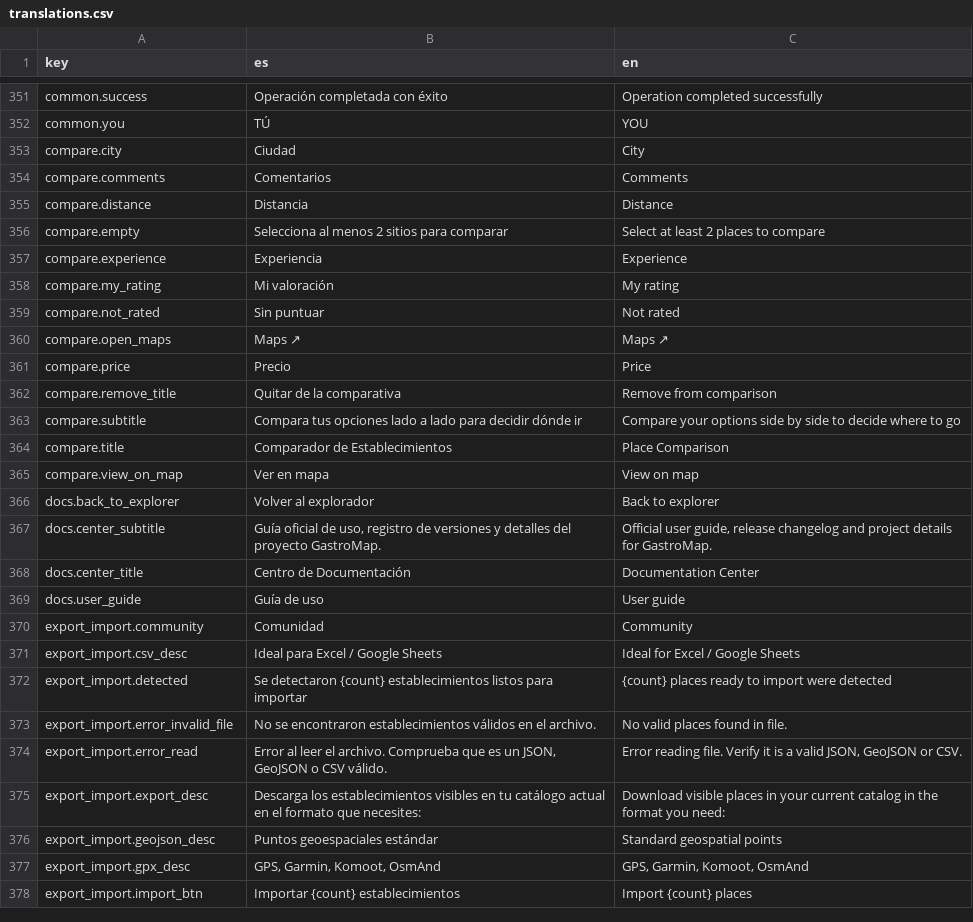
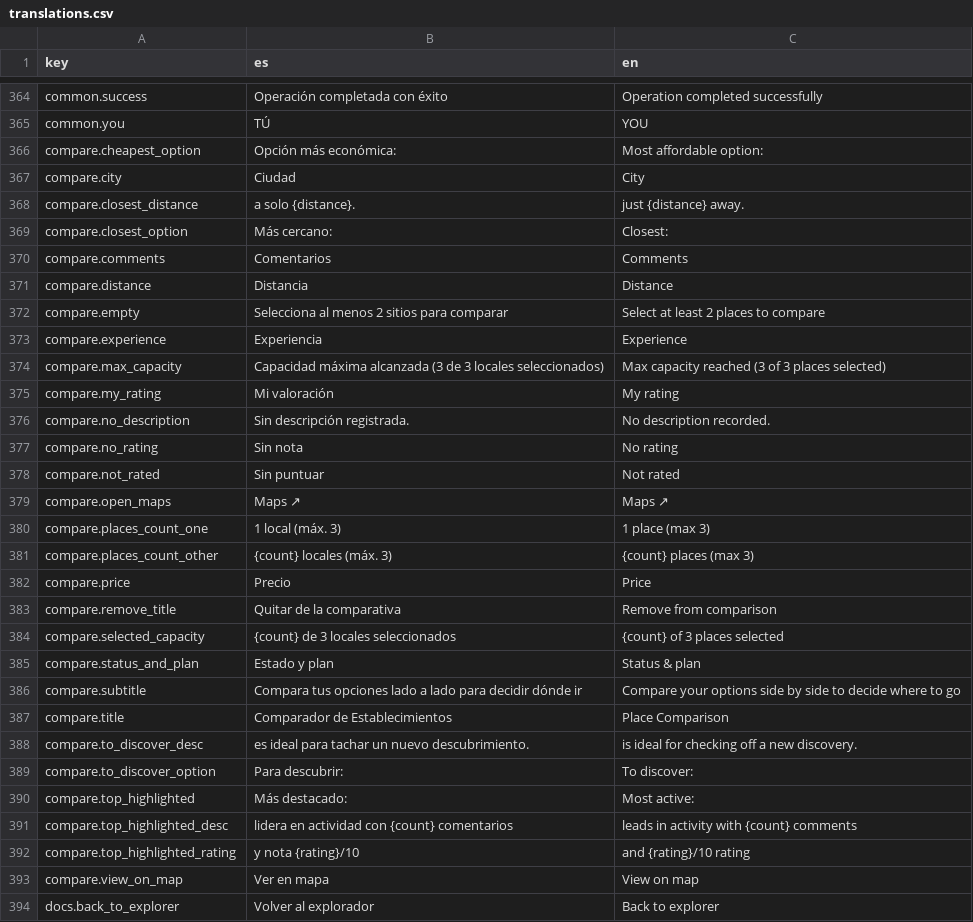
Before and after one commit to alebupal/GastroMap, a CSV file: src/locales/translations.csv, drawn as a sheet; only a part is shown, gaps mark what is left out; the shorter side is filled out with more unchanged rows; the diff covers the shown part only.

```diff
--- a/src/locales/translations.csv
+++ b/src/locales/translations.csv
@@ -352,3 +365,6 @@
 "common.you","TÚ","YOU"
+"compare.cheapest_option","Opción más económica:","Most affordable option:"
 "compare.city","Ciudad","City"
+"compare.closest_distance","a solo {distance}.","just {distance} away."
+"compare.closest_option","Más cercano:","Closest:"
 "compare.comments","Comentarios","Comments"
@@ -357,9 +373,21 @@
 "compare.experience","Experiencia","Experience"
+"compare.max_capacity","Capacidad máxima alcanzada (3 de 3 locales seleccionados)","Max capacity reached (3 of 3 places selected)"
 "compare.my_rating","Mi valoración","My rating"
+"compare.no_description","Sin descripción registrada.","No description recorded."
+"compare.no_rating","Sin nota","No rating"
 "compare.not_rated","Sin puntuar","Not rated"
 "compare.open_maps","Maps ↗","Maps ↗"
+"compare.places_count_one","1 local (máx. 3)","1 place (max 3)"
+"compare.places_count_other","{count} locales (máx. 3)","{count} places (max 3)"
 "compare.price","Precio","Price"
 "compare.remove_title","Quitar de la comparativa","Remove from comparison"
+"compare.selected_capacity","{count} de 3 locales seleccionados","{count} of 3 places selected"
+"compare.status_and_plan","Estado y plan","Status & plan"
 "compare.subtitle","Compara tus opciones lado a lado para decidir dónde ir","Compare your options side by side to decide where to go"
 "compare.title","Comparador de Establecimientos","Place Comparison"
+"compare.to_discover_desc","es ideal para tachar un nuevo descubrimiento.","is ideal for checking off a new discovery."
+"compare.to_discover_option","Para descubrir:","To discover:"
+"compare.top_highlighted","Más destacado:","Most active:"
+"compare.top_highlighted_desc","lidera en actividad con {count} comentarios","leads in activity with {count} comments"
+"compare.top_highlighted_rating","y nota {rating}/10","and {rating}/10 rating"
 "compare.view_on_map","Ver en mapa","View on map"
```
Also changed, not shown: 42 added rows elsewhere in this file, 13 other files.
